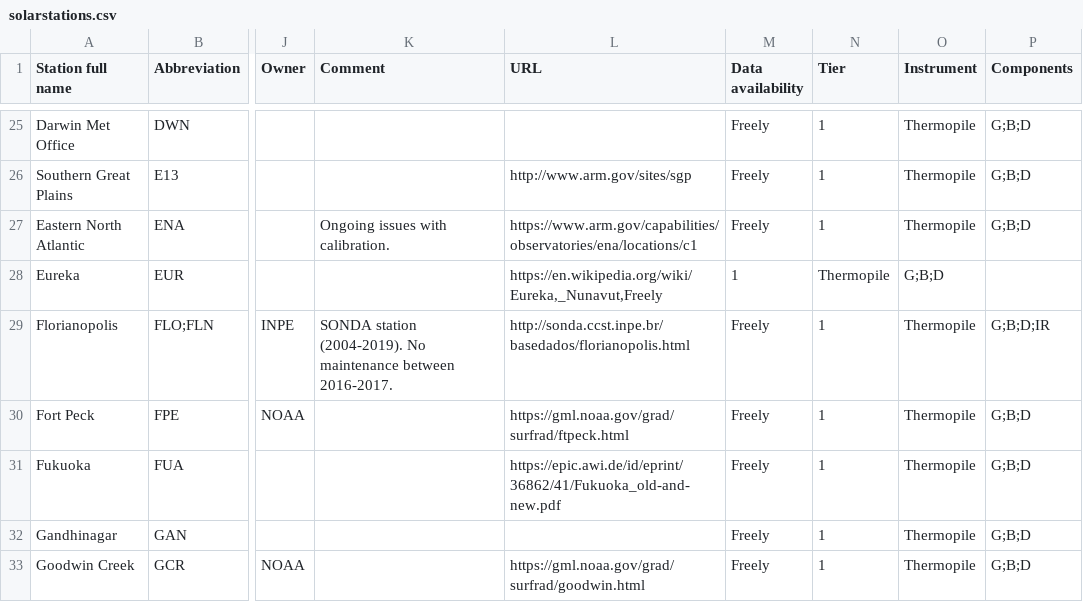
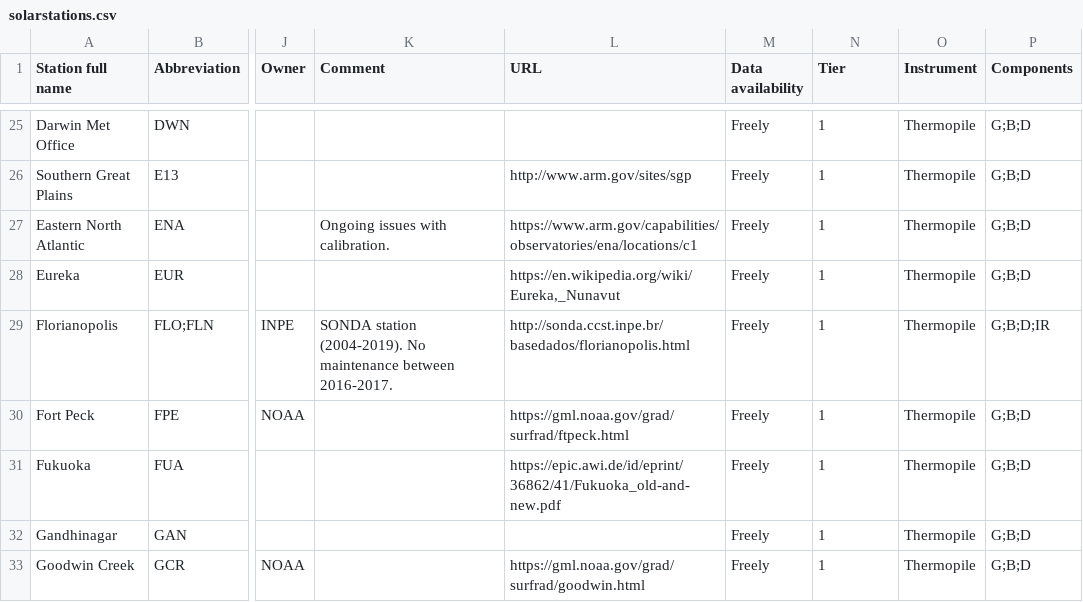
Before and after one commit to AssessingSolar/solarstations, a CSV file: solarstations.csv, drawn as a sheet; only a part is shown, gaps mark what is left out; the diff names each change by its address in the sheet, - before the commit and + after, or states it on an @@ line.

Commit message:
Fix Eureka url quote

```diff
--- a/solarstations.csv
+++ b/solarstations.csv
-L28 (URL): https://en.wikipedia.org/wiki/Eureka,_Nunavut,Freely
+L28 (URL): https://en.wikipedia.org/wiki/Eureka,_Nunavut
-M28 (Data availability): 1
+M28 (Data availability): Freely
-N28 (Tier): Thermopile
+N28 (Tier): 1
-O28 (Instrument): G;B;D
+O28 (Instrument): Thermopile
-P28 (Components): (empty)
+P28 (Components): G;B;D
```
